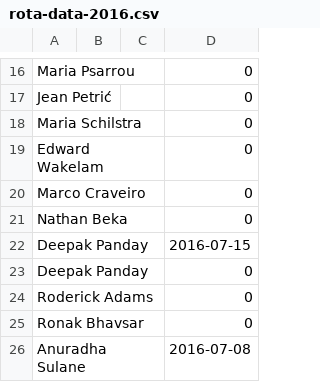
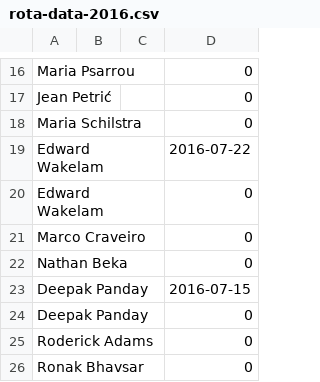
Before and after one commit to UHBiocomputation/UH-biocomputation-web, a CSV file: scripts/rota-data-2016.csv, drawn as a sheet; only a part is shown, gaps mark what is left out; the shorter side is filled out with more unchanged rows; the diff names each change by its address in the sheet, - before the commit and + after, or states it on an @@ line.

```diff
--- a/scripts/rota-data-2016.csv
+++ b/scripts/rota-data-2016.csv
+row 19: Edward Wakelam |  |  | 2016-07-22
```
Also changed, not shown: 3 other files.
